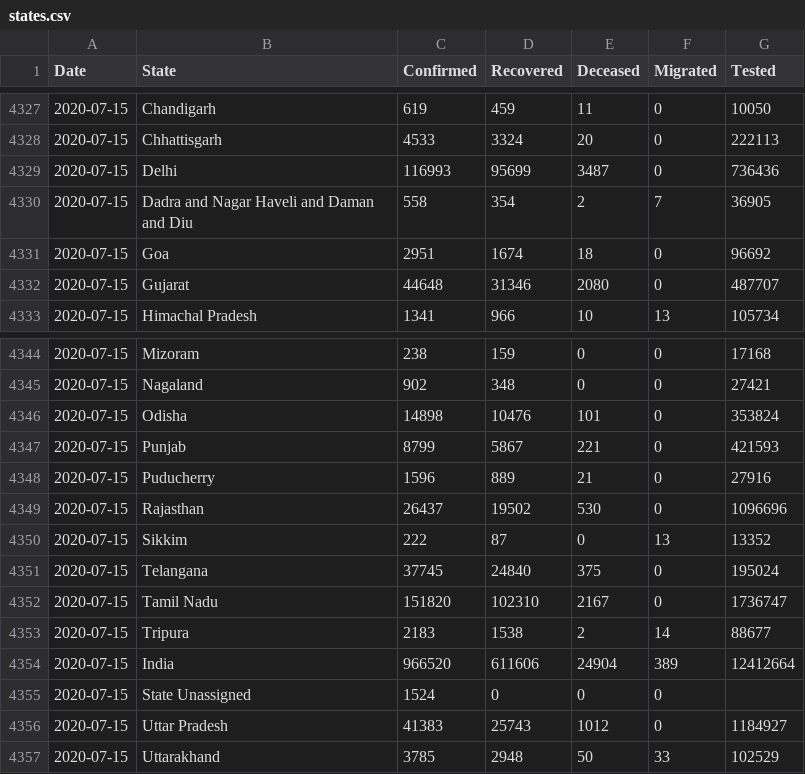
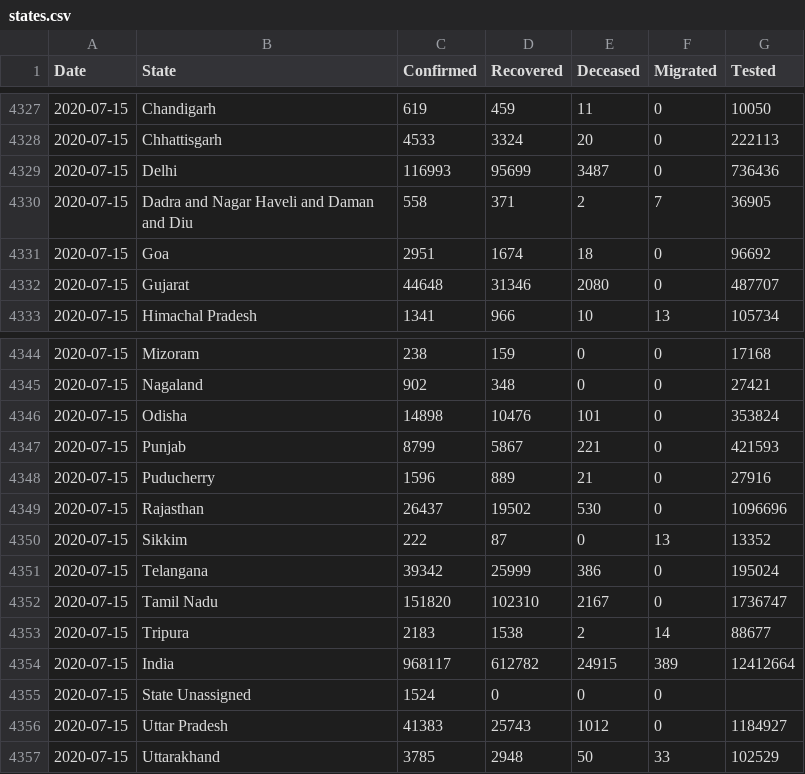
Before and after one commit to maaz619/api, a CSV file: csv/latest/states.csv, drawn as a sheet; only a part is shown, gaps mark what is left out.

```diff
--- a/csv/latest/states.csv
+++ b/csv/latest/states.csv
@@ -4329,3 +4329,3 @@ Date,State,Confirmed,Recovered,Deceased,Migrated,Tested
 2020-07-15,Delhi,116993,95699,3487,0,736436
-2020-07-15,Dadra and Nagar Haveli and Daman and Diu,558,354,2,7,36905
+2020-07-15,Dadra and Nagar Haveli and Daman and Diu,558,371,2,7,36905
 2020-07-15,Goa,2951,1674,18,0,96692
@@ -4350,6 +4350,6 @@ Date,State,Confirmed,Recovered,Deceased,Migrated,Tested
 2020-07-15,Sikkim,222,87,0,13,13352
-2020-07-15,Telangana,37745,24840,375,0,195024
+2020-07-15,Telangana,39342,25999,386,0,195024
 2020-07-15,Tamil Nadu,151820,102310,2167,0,1736747
 2020-07-15,Tripura,2183,1538,2,14,88677
-2020-07-15,India,966520,611606,24904,389,12412664
+2020-07-15,India,968117,612782,24915,389,12412664
 2020-07-15,State Unassigned,1524,0,0,0,
```
Also changed, not shown: csv/latest/district_wise.csv, csv/latest/state_wise.csv, 41 other files.
